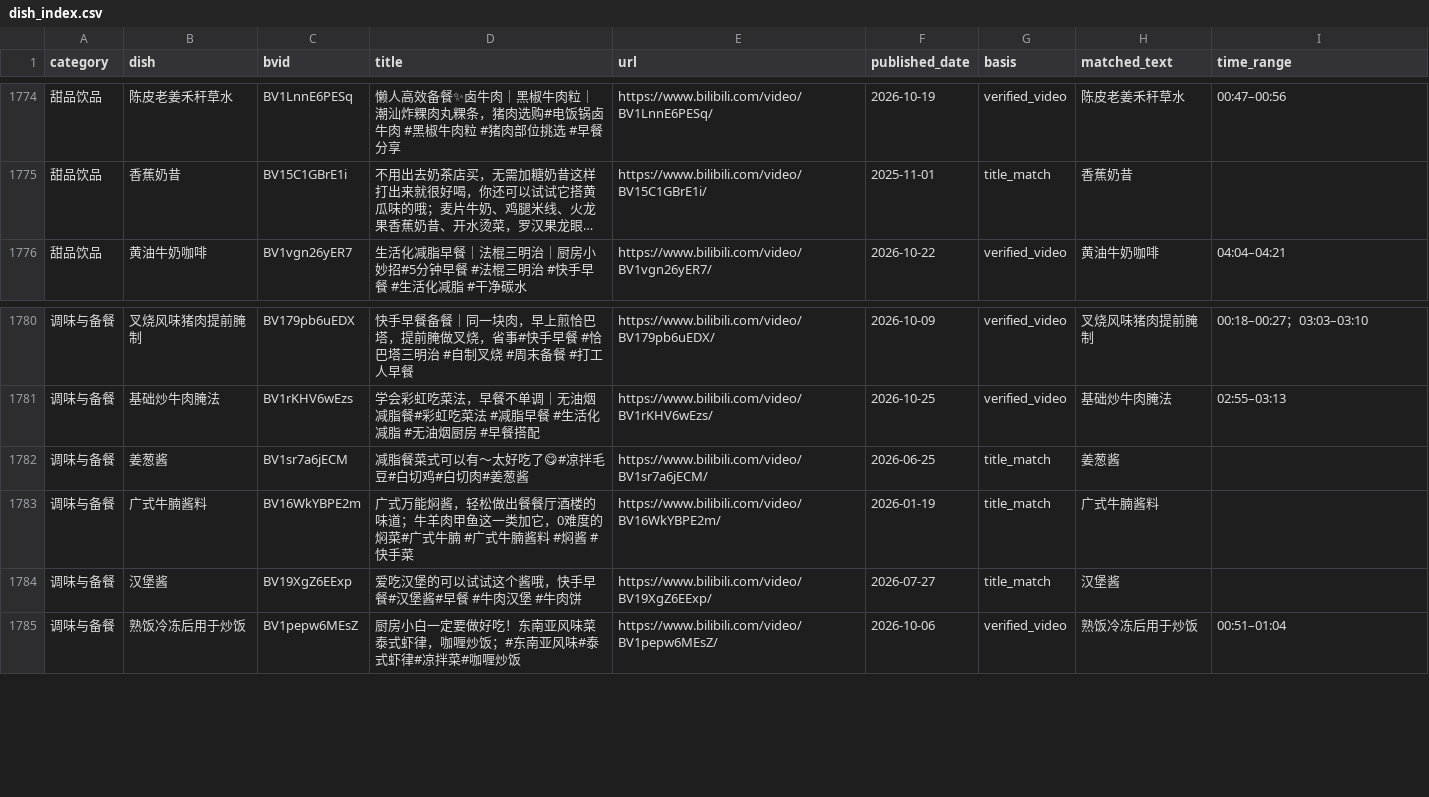
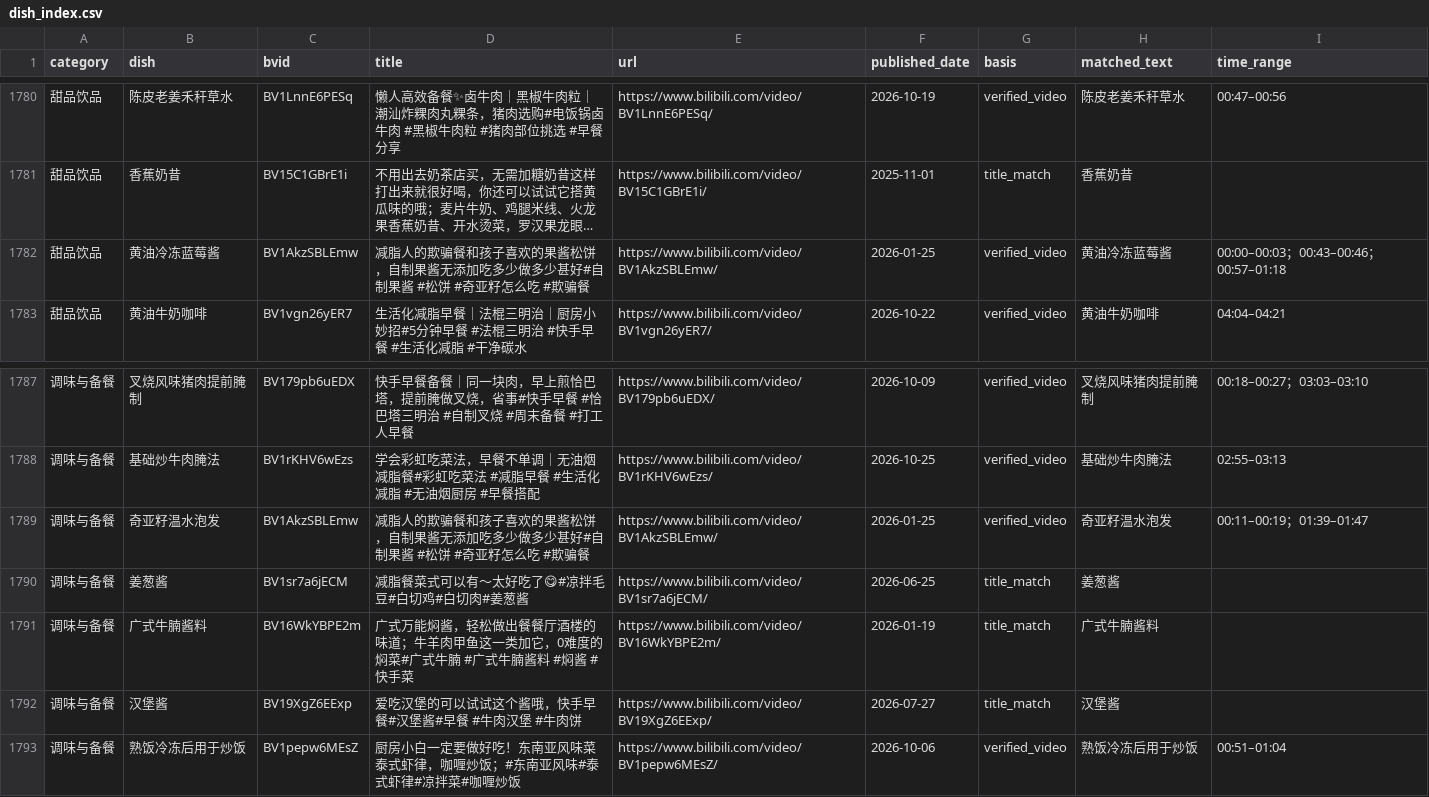
Before and after one commit to bd4rex/houpicheng-recipes, a CSV file: data/dish_index.csv, drawn as a sheet; only a part is shown, gaps mark what is left out; long unchanged cells end in …; the diff covers the shown part only; the diff names each change by its address in the sheet, - before the commit and + after, or states it on an @@ line.

Commit message:
Review five videos with reduced visual payloads

```diff
--- a/data/dish_index.csv
+++ b/data/dish_index.csv
+row 1782: 甜品饮品 | 黄油冷冻蓝莓酱 | BV1AkzSBLEmw | 减脂人的欺骗餐和孩子喜欢的果酱松饼，自制果酱无添加吃多少做多少甚好#自制果酱 #松饼 #奇亚籽怎么吃 #欺骗餐 | https://www.bilibili.com/video/BV1AkzSBLEmw/ | 2026-01-25 | verified_video | 黄油冷冻蓝莓酱 | 00:00–00:03；00:43–00:46；00:57–01:18
+row 1789: 调味与备餐 | 奇亚籽温水泡发 | BV1AkzSBLEmw | 减脂人的欺骗餐和孩子喜欢的果酱松饼，自制果酱无添加吃多少做多少甚好#自制果酱 #松饼 #奇亚籽怎么吃 #欺骗餐 | https://www.bilibili.com/video/BV1AkzSBLEmw/ | 2026-01-25 | verified_video | 奇亚籽温水泡发 | 00:11–00:19；01:39–01:47
```
Also changed, not shown: 6 added rows elsewhere in this file, data/excluded.csv, data/review_queue.csv, 32 other files.
